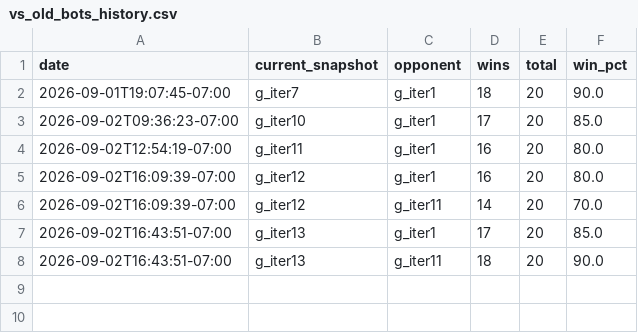
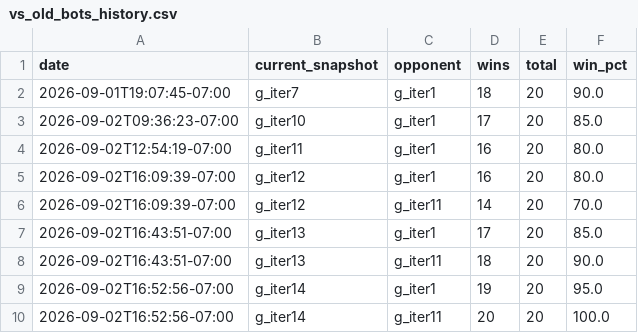
Before and after one commit to terryvanbelle/battlecode26-vibe, a CSV file: progress/vs_old_bots_history.csv, drawn as a sheet.

```diff
--- a/progress/vs_old_bots_history.csv
+++ b/progress/vs_old_bots_history.csv
@@ -8 +8,3 @@ date,current_snapshot,opponent,wins,total,win_pct
 2026-09-02T16:43:51-07:00,g_iter13,g_iter11,18,20,90.0
+2026-09-02T16:52:56-07:00,g_iter14,g_iter1,19,20,95.0
+2026-09-02T16:52:56-07:00,g_iter14,g_iter11,20,20,100.0
```
Also changed, not shown: 4 other files.
